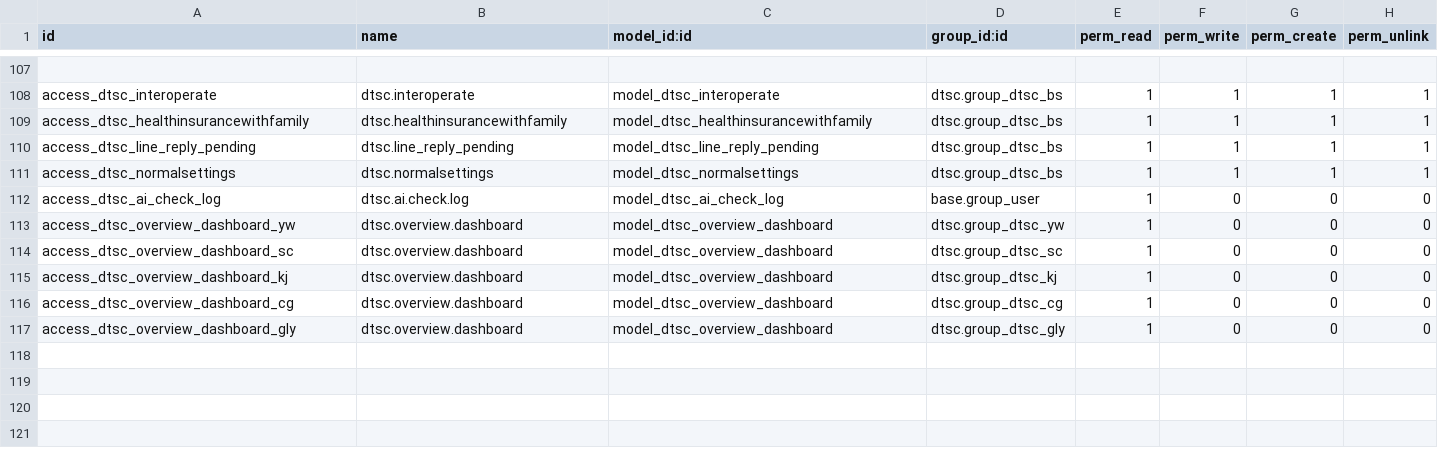
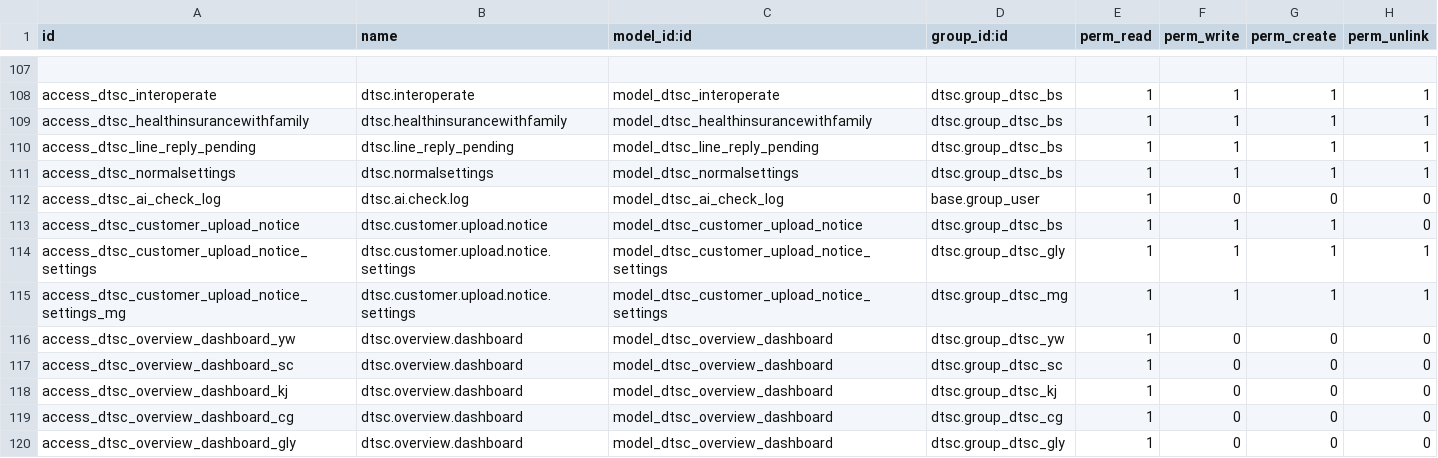
Before and after one commit to gitwbr/odoo_server, a CSV file: odoo16E/src/odooE/odoo/custom-addons/dtsc/security/ir.model.access.csv, drawn as a sheet; only a part is shown, gaps mark what is left out; the diff names each change by its address in the sheet, - before the commit and + after, or states it on an @@ line.

```diff
--- a/odoo16E/src/odooE/odoo/custom-addons/dtsc/security/ir.model.access.csv
+++ b/odoo16E/src/odooE/odoo/custom-addons/dtsc/security/ir.model.access.csv
+row 113: access_dtsc_customer_upload_notice | dtsc.customer.upload.notice | model_dtsc_customer_upload_notice | dtsc.group_dtsc_bs | 1 | 1 | 1 | 0
+row 114: access_dtsc_customer_upload_notice_settings | dtsc.customer.upload.notice.settings | model_dtsc_customer_upload_notice_settings | dtsc.group_dtsc_gly | 1 | 1 | 1 | 1
+row 115: access_dtsc_customer_upload_notice_settings_mg | dtsc.customer.upload.notice.settings | model_dtsc_customer_upload_notice_settings | dtsc.group_dtsc_mg | 1 | 1 | 1 | 1
```
Also changed, not shown: custom-addons/dtsc/security/ir.model.access.csv, 44 other files.
